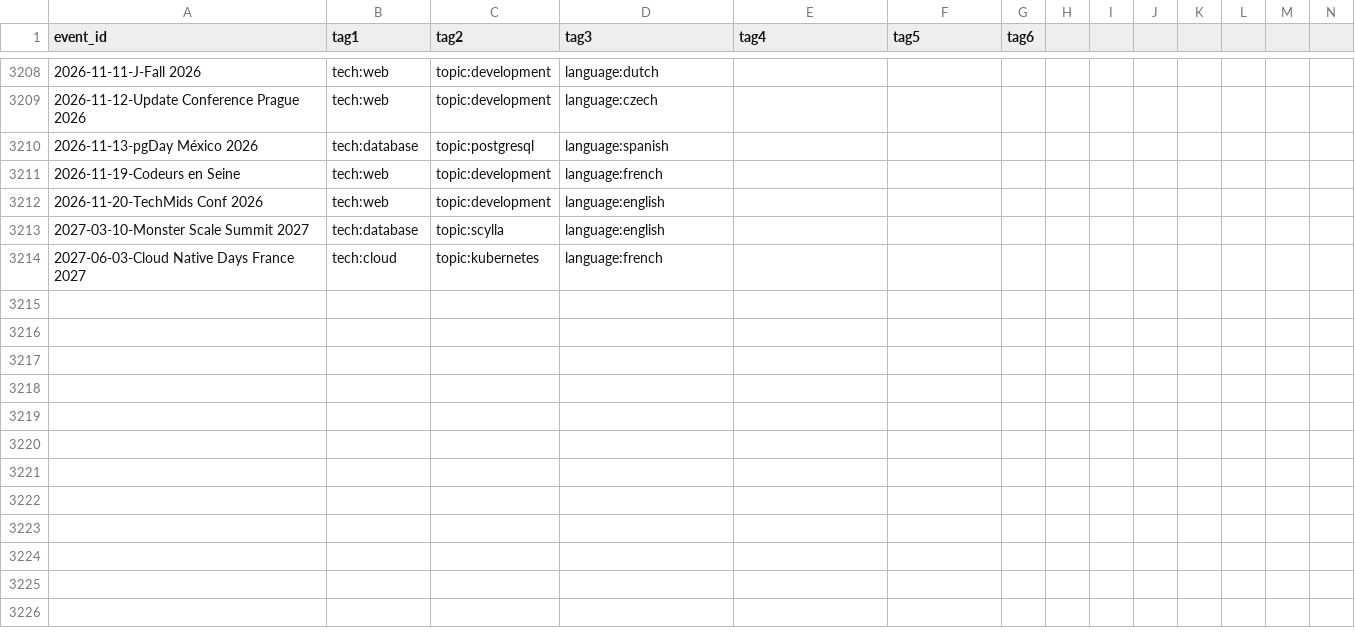
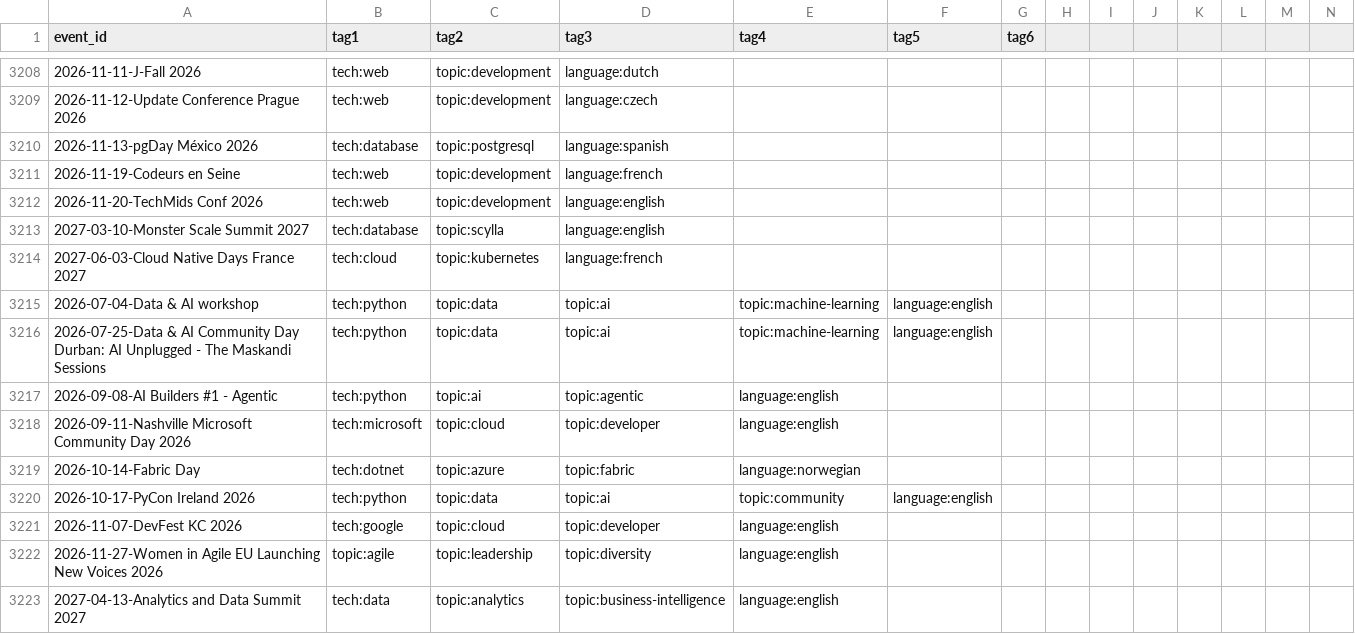
Before and after one commit to scraly/developers-conferences-agenda, a CSV file: TAGS.csv, drawn as a sheet; only a part is shown, gaps mark what is left out; rows hold the shown columns only; the diff names each change by its address in the sheet, - before the commit and + after, or states it on an @@ line.

Commit message:
generate new tags (#3164)
Co-authored-by: scraly <2543381+scraly@users.noreply.github.com>

```diff
--- a/TAGS.csv
+++ b/TAGS.csv
+row 3215: 2026-07-04-Data & AI workshop | tech:python | topic:data | topic:ai | topic:machine-learning | language:english
+row 3216: 2026-07-25-Data & AI Community Day Durban: AI Unplugged - The Maskandi Sessions | tech:python | topic:data | topic:ai | topic:machine-learning | language:english
+row 3217: 2026-09-08-AI Builders #1 - Agentic | tech:python | topic:ai | topic:agentic | language:english
+row 3218: 2026-09-11-Nashville Microsoft Community Day 2026 | tech:microsoft | topic:cloud | topic:developer | language:english
+row 3219: 2026-10-14-Fabric Day | tech:dotnet | topic:azure | topic:fabric | language:norwegian
+row 3220: 2026-10-17-PyCon Ireland 2026 | tech:python | topic:data | topic:ai | topic:community | language:english
+row 3221: 2026-11-07-DevFest KC 2026 | tech:google | topic:cloud | topic:developer | language:english
+row 3222: 2026-11-27-Women in Agile EU Launching New Voices 2026 | topic:agile | topic:leadership | topic:diversity | language:english
+row 3223: 2027-04-13-Analytics and Data Summit 2027 | tech:data | topic:analytics | topic:business-intelligence | language:english
```
